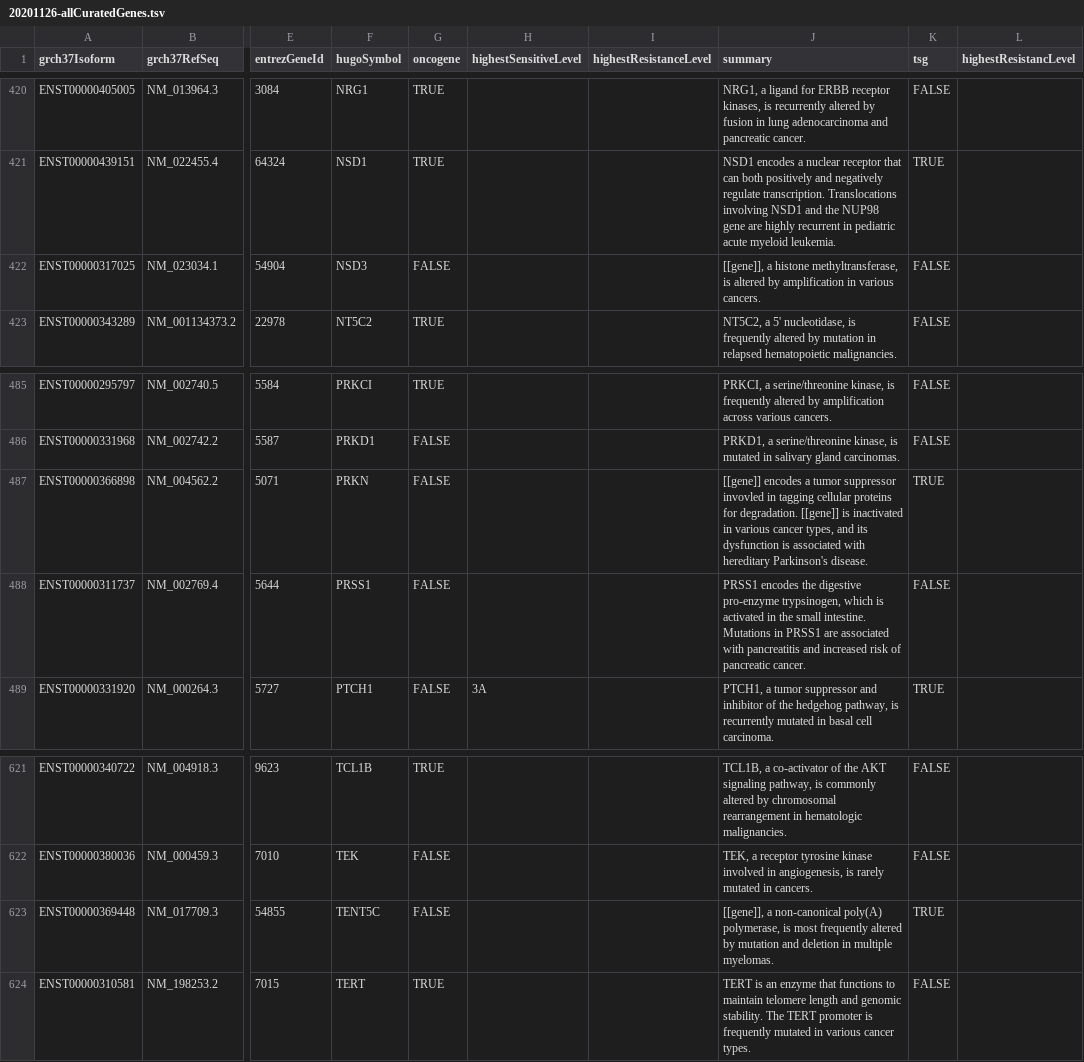
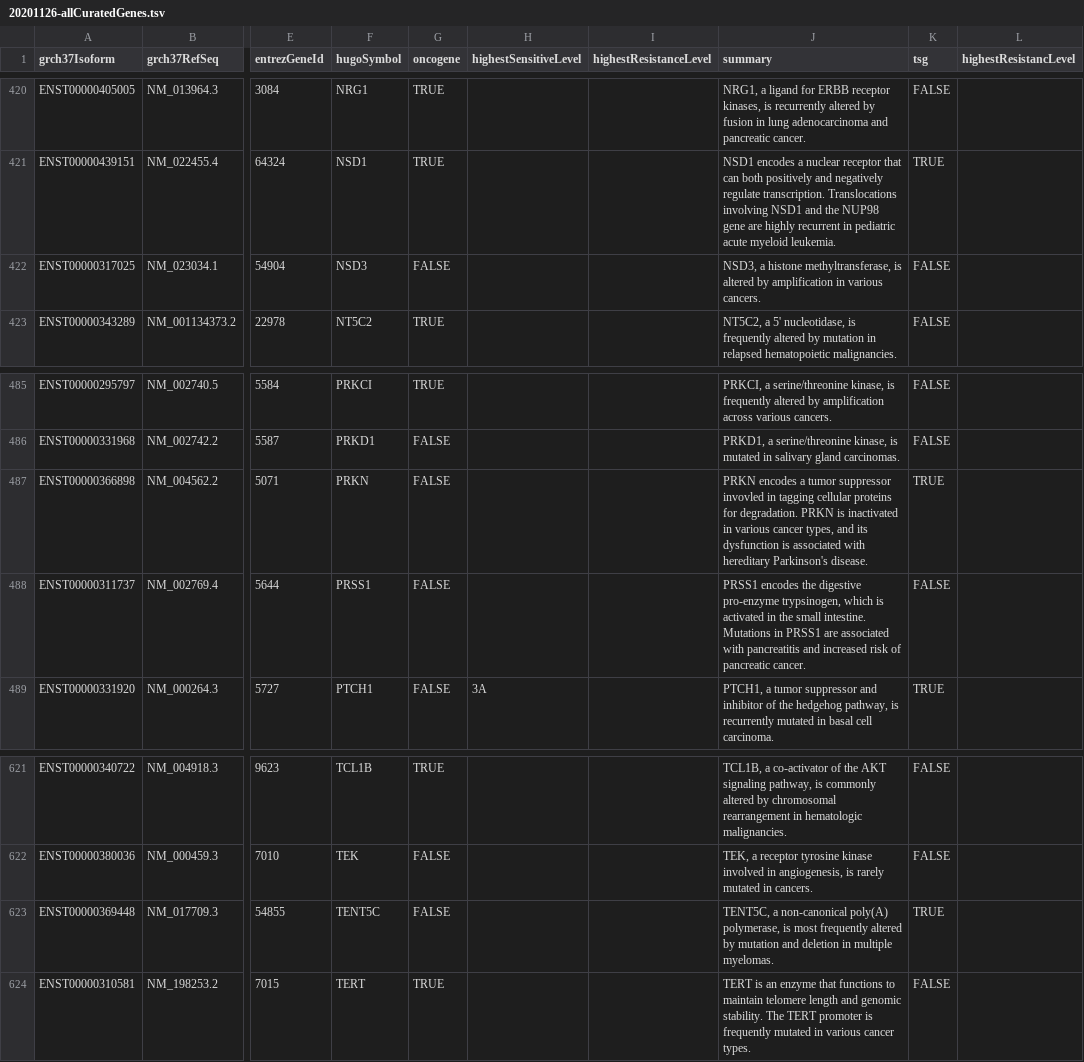
Before and after one commit to oicr-gsi/djerba, a TSV file: src/lib/djerba/data/20201126-allCuratedGenes.tsv, drawn as a sheet; only a part is shown, gaps mark what is left out; the diff covers the shown part only; the diff names each change by its address in the sheet, - before the commit and + after, or states it on an @@ line.

Commit message:
GCGI-417: Fix missing gene names in 20201126-allCuratedGenes.tsv

```diff
--- a/src/lib/djerba/data/20201126-allCuratedGenes.tsv
+++ b/src/lib/djerba/data/20201126-allCuratedGenes.tsv
-J422 (summary): [[gene]], a histone…
+J422 (summary): NSD3, a histone…
-J487 (summary): [[gene]] encodes a tumor suppressor invovled in tagging cellular proteins for degradation. [[gene]] is inactivated…
+J487 (summary): PRKN encodes a tumor suppressor invovled in tagging cellular proteins for degradation. PRKN is inactivated…
-J623 (summary): [[gene]], a non-canonical…
+J623 (summary): TENT5C, a non-canonical…
```
Also changed, not shown: 25 edited cells elsewhere in this file, 1 other file.
